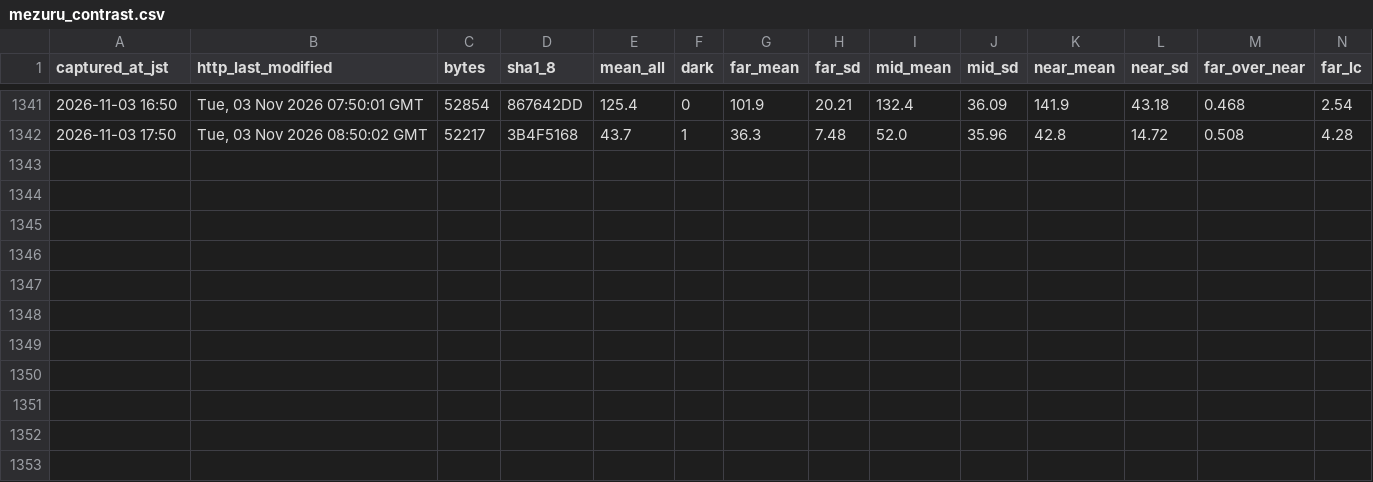
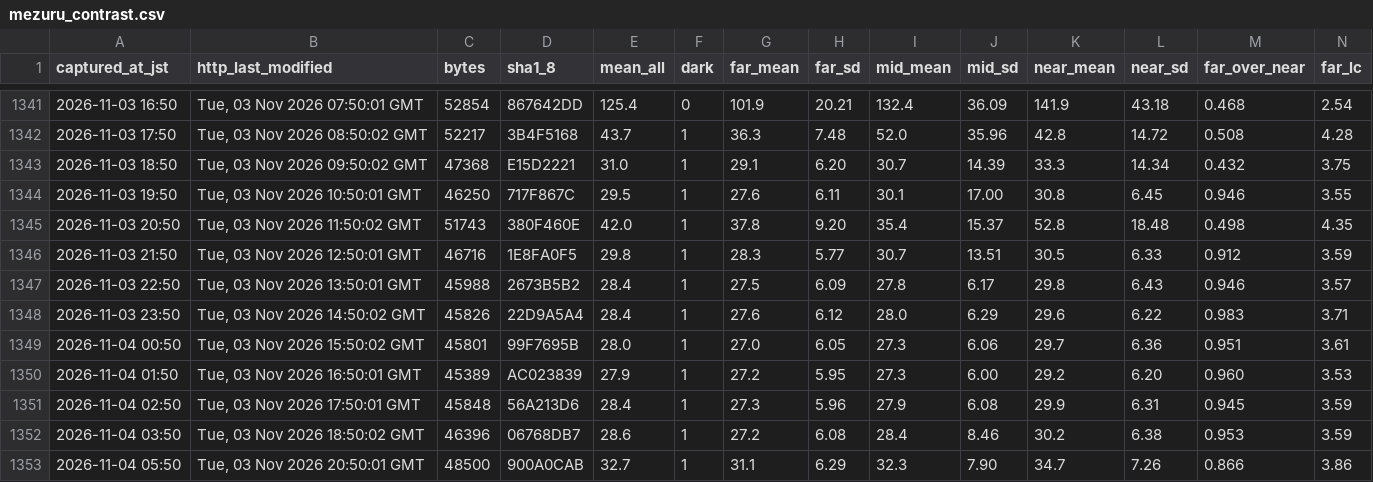
Before and after one commit to t-fukuda-ux/karstweather, a CSV file: camera/mezuru_contrast.csv, drawn as a sheet; only a part is shown, gaps mark what is left out; rows hold the shown columns only; the diff names each change by its address in the sheet, - before the commit and + after, or states it on an @@ line.

```diff
--- a/camera/mezuru_contrast.csv
+++ b/camera/mezuru_contrast.csv
+row 1343: 2026-11-03 18:50 | Tue, 03 Nov 2026 09:50:02 GMT | 47368 | E15D2221 | 31.0 | 1 | 29.1 | 6.20 | 30.7 | 14.39 | 33.3 | 14.34 | 0.432 | 3.75
+row 1344: 2026-11-03 19:50 | Tue, 03 Nov 2026 10:50:01 GMT | 46250 | 717F867C | 29.5 | 1 | 27.6 | 6.11 | 30.1 | 17.00 | 30.8 | 6.45 | 0.946 | 3.55
+row 1345: 2026-11-03 20:50 | Tue, 03 Nov 2026 11:50:02 GMT | 51743 | 380F460E | 42.0 | 1 | 37.8 | 9.20 | 35.4 | 15.37 | 52.8 | 18.48 | 0.498 | 4.35
+row 1346: 2026-11-03 21:50 | Tue, 03 Nov 2026 12:50:01 GMT | 46716 | 1E8FA0F5 | 29.8 | 1 | 28.3 | 5.77 | 30.7 | 13.51 | 30.5 | 6.33 | 0.912 | 3.59
+row 1347: 2026-11-03 22:50 | Tue, 03 Nov 2026 13:50:01 GMT | 45988 | 2673B5B2 | 28.4 | 1 | 27.5 | 6.09 | 27.8 | 6.17 | 29.8 | 6.43 | 0.946 | 3.57
+row 1348: 2026-11-03 23:50 | Tue, 03 Nov 2026 14:50:02 GMT | 45826 | 22D9A5A4 | 28.4 | 1 | 27.6 | 6.12 | 28.0 | 6.29 | 29.6 | 6.22 | 0.983 | 3.71
+row 1349: 2026-11-04 00:50 | Tue, 03 Nov 2026 15:50:02 GMT | 45801 | 99F7695B | 28.0 | 1 | 27.0 | 6.05 | 27.3 | 6.06 | 29.7 | 6.36 | 0.951 | 3.61
+row 1350: 2026-11-04 01:50 | Tue, 03 Nov 2026 16:50:01 GMT | 45389 | AC023839 | 27.9 | 1 | 27.2 | 5.95 | 27.3 | 6.00 | 29.2 | 6.20 | 0.960 | 3.53
+row 1351: 2026-11-04 02:50 | Tue, 03 Nov 2026 17:50:01 GMT | 45848 | 56A213D6 | 28.4 | 1 | 27.3 | 5.96 | 27.9 | 6.08 | 29.9 | 6.31 | 0.945 | 3.59
+row 1352: 2026-11-04 03:50 | Tue, 03 Nov 2026 18:50:02 GMT | 46396 | 06768DB7 | 28.6 | 1 | 27.2 | 6.08 | 28.4 | 8.46 | 30.2 | 6.38 | 0.953 | 3.59
+row 1353: 2026-11-04 05:50 | Tue, 03 Nov 2026 20:50:01 GMT | 48500 | 900A0CAB | 32.7 | 1 | 31.1 | 6.29 | 32.3 | 7.90 | 34.7 | 7.26 | 0.866 | 3.86
```
Also changed, not shown: camera/fog_forecast.csv.
